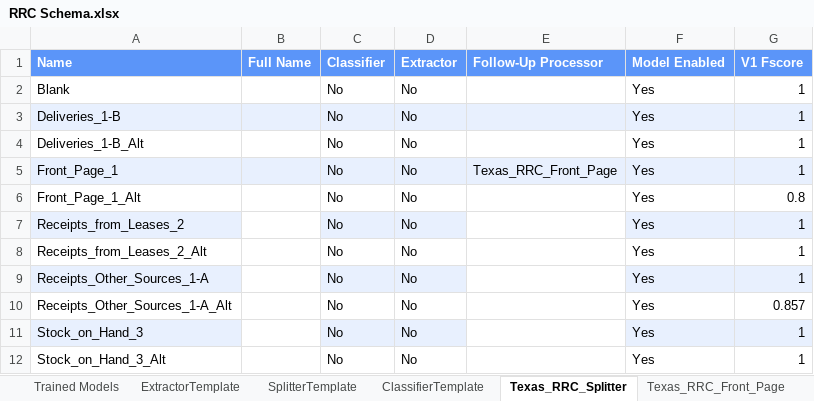
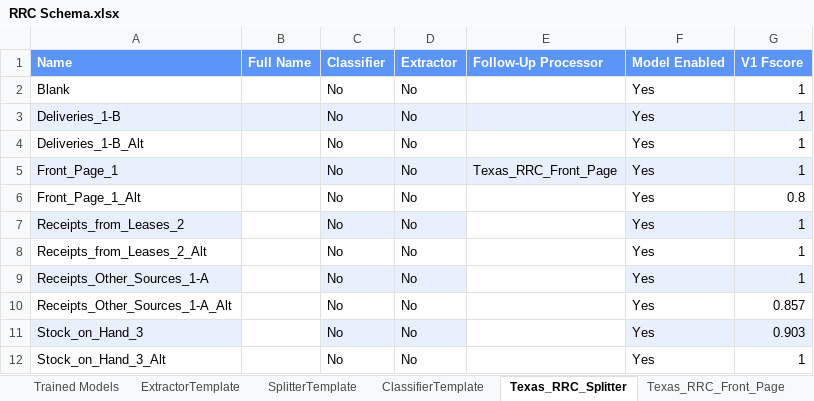
Before and after one commit to CATALOG-Historic-Records/OGRRE_data_cleaning, an Excel workbook: src/ogrre_data_cleaning/processor_schemas/RRC Schema.xlsx, sheet Texas_RRC_Splitter, drawn as a sheet; values as stored, in another font and other column widths than the file's, no borders; charts and pictures not drawn; the diff names each change by its address in the sheet, - before the commit and + after, or states it on an @@ line.

```diff
--- a/src/ogrre_data_cleaning/processor_schemas/RRC Schema.xlsx (sheet Texas_RRC_Splitter)
+++ b/src/ogrre_data_cleaning/processor_schemas/RRC Schema.xlsx (sheet Texas_RRC_Splitter)
-G11 (V1 Fscore): 1
+G11 (V1 Fscore): 0.903
```
Also changed, not shown: sheet Trained Models, sheet Texas_RRC_Front_Page, other sheet tabs, charts or pictures, src/ogrre_data_cleaning/processor_schemas/NEWTS Schema.xlsx, 6 other files.
